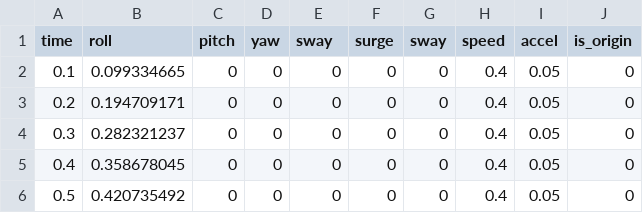
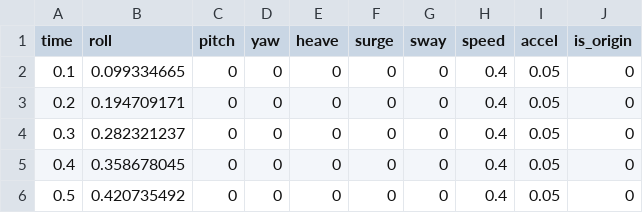
Before and after one commit to Wizapply/WIZMOTOOLS, a CSV file: build_python/example_datas/sample1.csv, drawn as a sheet; only a part is shown.

```diff
--- a/build_python/example_datas/sample1.csv
+++ b/build_python/example_datas/sample1.csv
@@ -1,2 +1,2 @@
-time,roll,pitch,yaw,sway,surge,sway,speed,accel,is_origin
+time,roll,pitch,yaw,heave,surge,sway,speed,accel,is_origin
 0.1,0.099334665,0,0,0,0,0,0.4,0.05,0
```
Also changed, not shown: build_python/example_datas/sample2.csv, 25 other files.
